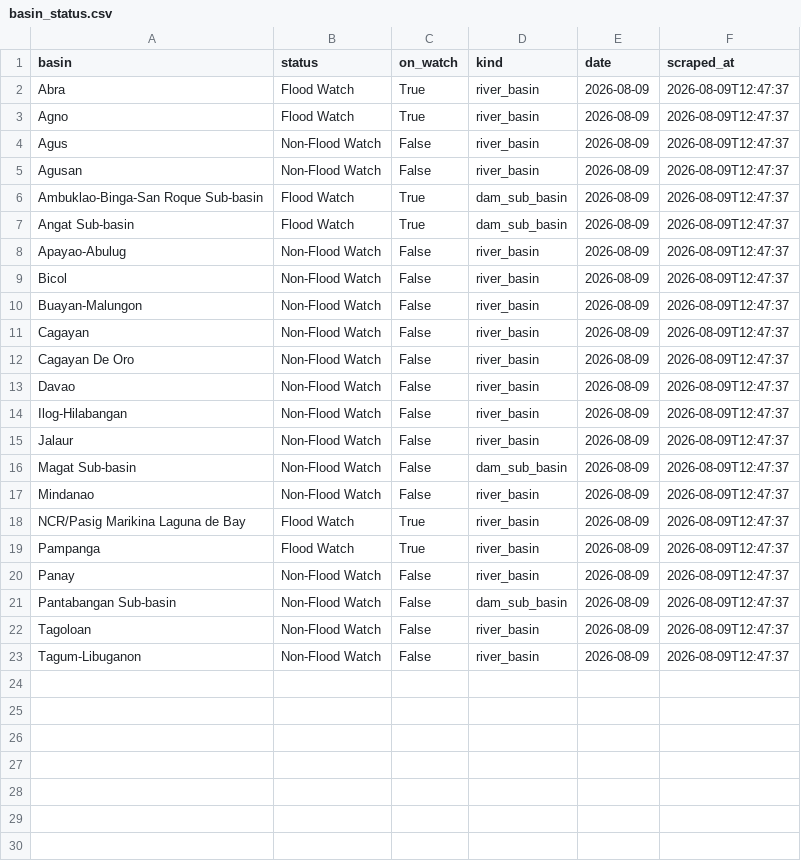
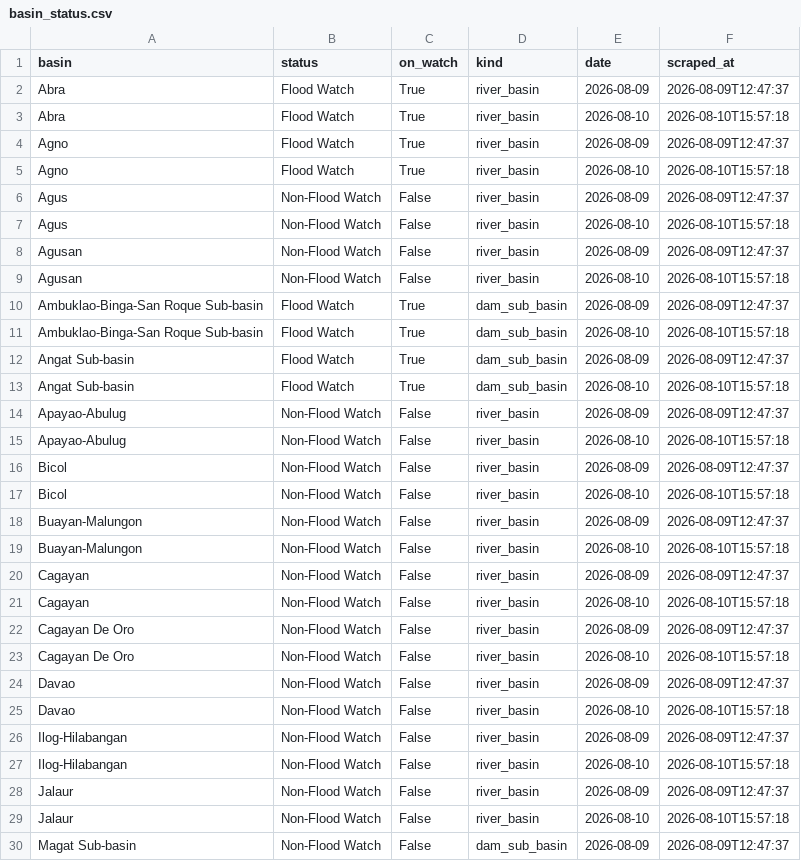
Before and after one commit to Zeref538/apaw, a CSV file: data/basin_status.csv, drawn as a sheet; only a part is shown; the shorter side is filled out with more unchanged rows; the diff covers the shown part only; the diff names each change by its address in the sheet, - before the commit and + after, or states it on an @@ line.

```diff
--- a/data/basin_status.csv
+++ b/data/basin_status.csv
+row 3: Abra | Flood Watch | True | river_basin | 2026-08-10 | 2026-08-10T15:57:18
+row 5: Agno | Flood Watch | True | river_basin | 2026-08-10 | 2026-08-10T15:57:18
+row 7: Agus | Non-Flood Watch | False | river_basin | 2026-08-10 | 2026-08-10T15:57:18
+row 9: Agusan | Non-Flood Watch | False | river_basin | 2026-08-10 | 2026-08-10T15:57:18
+row 11: Ambuklao-Binga-San Roque Sub-basin | Flood Watch | True | dam_sub_basin | 2026-08-10 | 2026-08-10T15:57:18
+row 13: Angat Sub-basin | Flood Watch | True | dam_sub_basin | 2026-08-10 | 2026-08-10T15:57:18
+row 15: Apayao-Abulug | Non-Flood Watch | False | river_basin | 2026-08-10 | 2026-08-10T15:57:18
+row 17: Bicol | Non-Flood Watch | False | river_basin | 2026-08-10 | 2026-08-10T15:57:18
+row 19: Buayan-Malungon | Non-Flood Watch | False | river_basin | 2026-08-10 | 2026-08-10T15:57:18
+row 21: Cagayan | Non-Flood Watch | False | river_basin | 2026-08-10 | 2026-08-10T15:57:18
+row 23: Cagayan De Oro | Non-Flood Watch | False | river_basin | 2026-08-10 | 2026-08-10T15:57:18
+row 25: Davao | Non-Flood Watch | False | river_basin | 2026-08-10 | 2026-08-10T15:57:18
+row 27: Ilog-Hilabangan | Non-Flood Watch | False | river_basin | 2026-08-10 | 2026-08-10T15:57:18
+row 29: Jalaur | Non-Flood Watch | False | river_basin | 2026-08-10 | 2026-08-10T15:57:18
```
Also changed, not shown: 8 added rows elsewhere in this file, data/dam_levels.csv, eval/learning_curve.csv, 24 other files.
